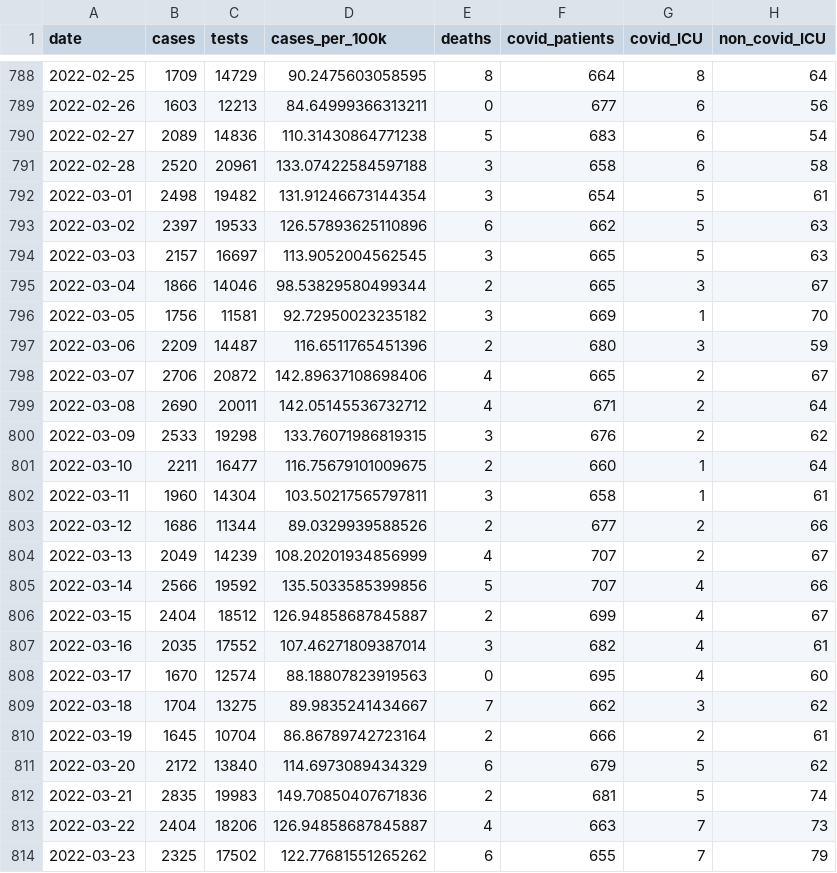
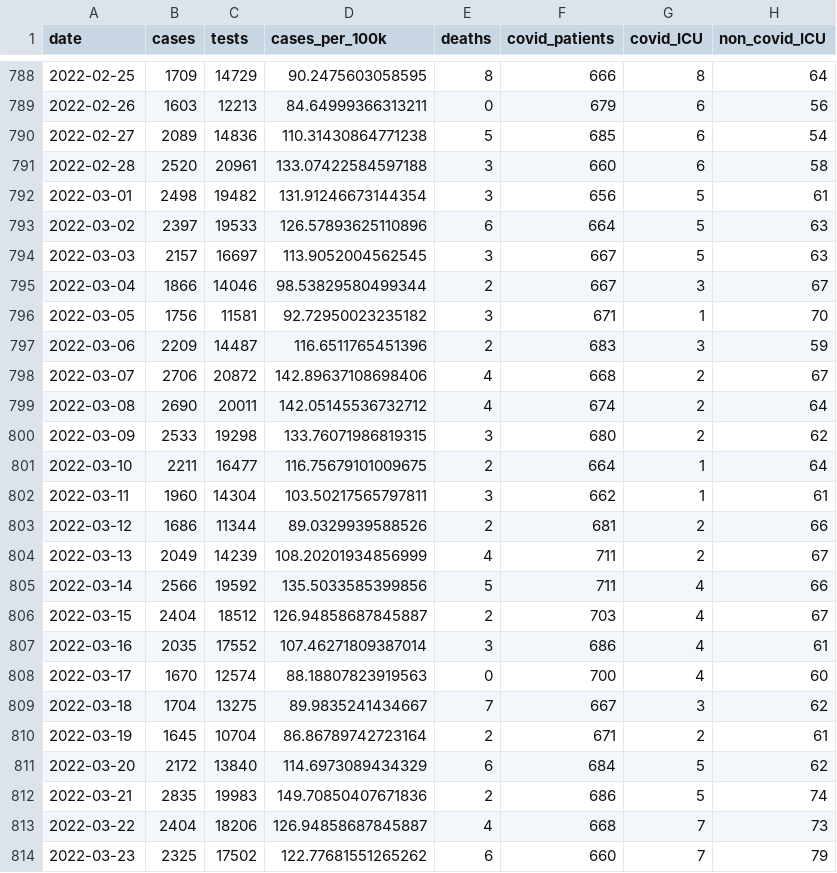
Before and after one commit to obrienjoey/covid19northernireland, a CSV file: data/ni_covid_national.csv, drawn as a sheet; only a part is shown, gaps mark what is left out; the diff covers the shown part only; the diff names each change by its address in the sheet, - before the commit and + after, or states it on an @@ line.

```diff
--- a/data/ni_covid_national.csv
+++ b/data/ni_covid_national.csv
-F788 (covid_patients): 664
+F788 (covid_patients): 666
-F789 (covid_patients): 677
+F789 (covid_patients): 679
-F790 (covid_patients): 683
+F790 (covid_patients): 685
-F791 (covid_patients): 658
+F791 (covid_patients): 660
-F792 (covid_patients): 654
+F792 (covid_patients): 656
-F793 (covid_patients): 662
+F793 (covid_patients): 664
-F794:F795 (covid_patients): 665
+F794:F795 (covid_patients): 667
-F796 (covid_patients): 669
+F796 (covid_patients): 671
-F797 (covid_patients): 680
+F797 (covid_patients): 683
-F798 (covid_patients): 665
+F798 (covid_patients): 668
-F799 (covid_patients): 671
+F799 (covid_patients): 674
-F800 (covid_patients): 676
+F800 (covid_patients): 680
-F801 (covid_patients): 660
+F801 (covid_patients): 664
-F802 (covid_patients): 658
+F802 (covid_patients): 662
-F803 (covid_patients): 677
+F803 (covid_patients): 681
-F804:F805 (covid_patients): 707
+F804:F805 (covid_patients): 711
-F806 (covid_patients): 699
+F806 (covid_patients): 703
-F807 (covid_patients): 682
+F807 (covid_patients): 686
-F808 (covid_patients): 695
+F808 (covid_patients): 700
-F809 (covid_patients): 662
+F809 (covid_patients): 667
-F810 (covid_patients): 666
+F810 (covid_patients): 671
-F811 (covid_patients): 679
+F811 (covid_patients): 684
-F812 (covid_patients): 681
+F812 (covid_patients): 686
-F813 (covid_patients): 663
+F813 (covid_patients): 668
-F814 (covid_patients): 655
+F814 (covid_patients): 660
```
Also changed, not shown: 3 added rows and 98 edited cells elsewhere in this file, data/ni_covid_local.csv, 1 other file.
